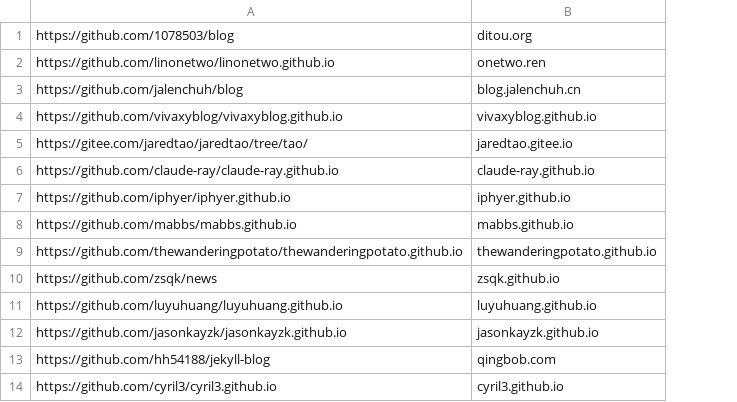
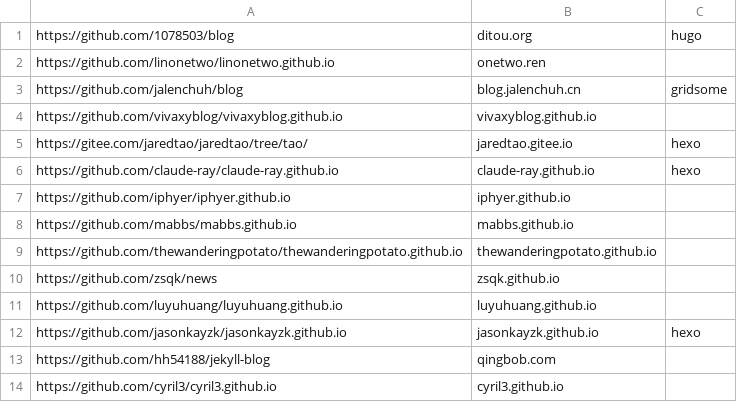
Before and after one commit to nobodxbodon/collection-of-chinese-blogs, a CSV file: 原型/仓库列表.csv, drawn as a sheet; the diff names each change by its address in the sheet, - before the commit and + after, or states it on an @@ line.

```diff
--- a/原型/仓库列表.csv
+++ b/原型/仓库列表.csv
+column C, rows 1-12: hugo |  | gridsome |  | hexo | hexo |  |  |  |  |  | hexo
```
Also changed, not shown: 5 other files.
